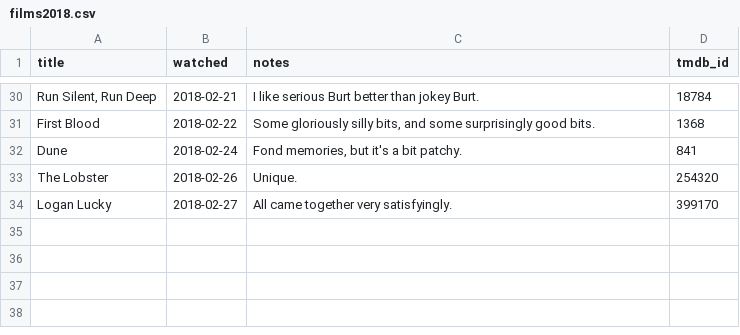
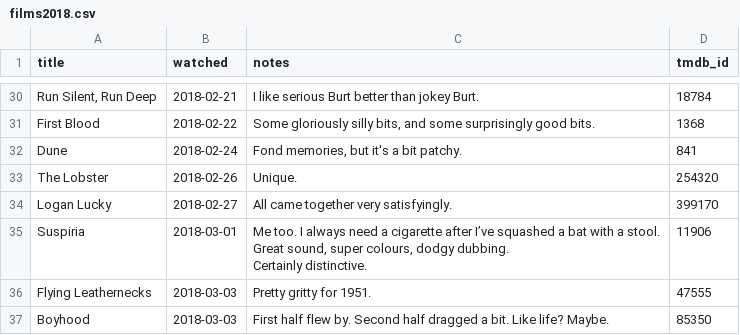
Before and after one commit to kjmears/kjmears.github.io, a CSV file: _data/films2018.csv, drawn as a sheet; only a part is shown, gaps mark what is left out.

Commit message:
New films

```diff
--- a/_data/films2018.csv
+++ b/_data/films2018.csv
@@ -36 +36,8 @@ The Lobster,2018-02-26,Unique.,254320
 Logan Lucky,2018-02-27,All came together very satisfyingly.,399170
+Suspiria,2018-03-01,"Me too. I always need a cigarette after I’ve squashed a bat with a stool.
+
+Great sound, super colours, dodgy dubbing.
+
+Certainly distinctive.",11906
+Flying Leathernecks,2018-03-03,Pretty gritty for 1951.,47555
+Boyhood,2018-03-03,First half flew by. Second half dragged a bit. Like life? Maybe.,85350
```
